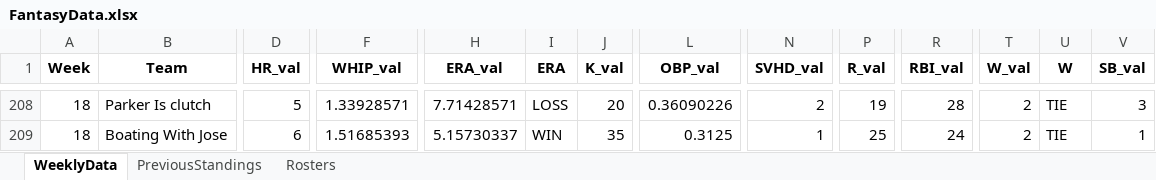
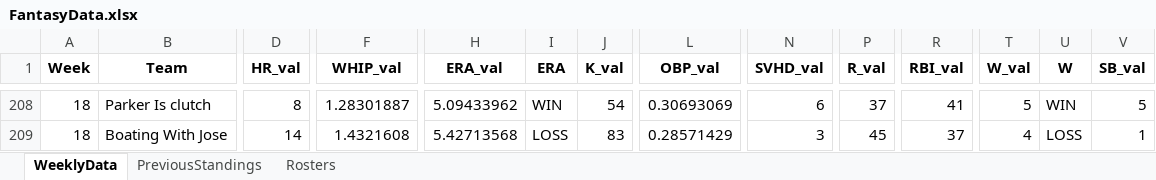
Before and after one commit to parkergeis/Fantasy-Baseball-App, an Excel workbook: data/FantasyData.xlsx, sheet WeeklyData, drawn as a sheet; only a part is shown, gaps mark what is left out; values as stored, in another font and other column widths than the file's, no borders; the diff covers the shown part only; the diff names each change by its address in the sheet, - before the commit and + after, or states it on an @@ line.

```diff
--- a/data/FantasyData.xlsx (sheet WeeklyData)
+++ b/data/FantasyData.xlsx (sheet WeeklyData)
-D208 (HR_val): 5
+D208 (HR_val): 8
-F208 (WHIP_val): 1.33928571
+F208 (WHIP_val): 1.28301887
-H208 (ERA_val): 7.71428571
+H208 (ERA_val): 5.09433962
-I208 (ERA): LOSS
+I208 (ERA): WIN
-J208 (K_val): 20
+J208 (K_val): 54
-L208 (OBP_val): 0.36090226
+L208 (OBP_val): 0.30693069
-N208 (SVHD_val): 2
+N208 (SVHD_val): 6
-P208 (R_val): 19
+P208 (R_val): 37
-R208 (RBI_val): 28
+R208 (RBI_val): 41
-T208 (W_val): 2
+T208 (W_val): 5
-U208 (W): TIE
+U208 (W): WIN
-V208 (SB_val): 3
+V208 (SB_val): 5
-D209 (HR_val): 6
+D209 (HR_val): 14
-F209 (WHIP_val): 1.51685393
+F209 (WHIP_val): 1.4321608
-H209 (ERA_val): 5.15730337
+H209 (ERA_val): 5.42713568
-I209 (ERA): WIN
+I209 (ERA): LOSS
-J209 (K_val): 35
+J209 (K_val): 83
-L209 (OBP_val): 0.3125
+L209 (OBP_val): 0.28571429
-N209 (SVHD_val): 1
+N209 (SVHD_val): 3
-P209 (R_val): 25
+P209 (R_val): 45
-R209 (RBI_val): 24
+R209 (RBI_val): 37
-T209 (W_val): 2
+T209 (W_val): 4
-U209 (W): TIE
+U209 (W): LOSS
```
Also changed, not shown: 12 added rows and 134 edited cells elsewhere in this sheet, sheet Rosters, sheet PreviousStandings, 9 other files.
